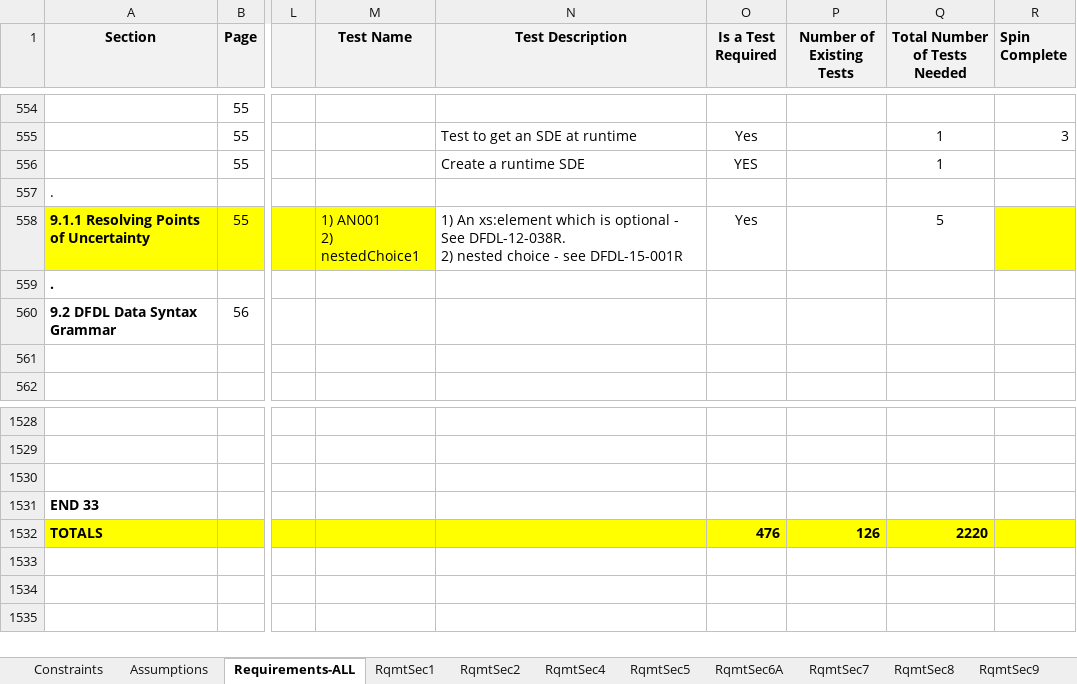
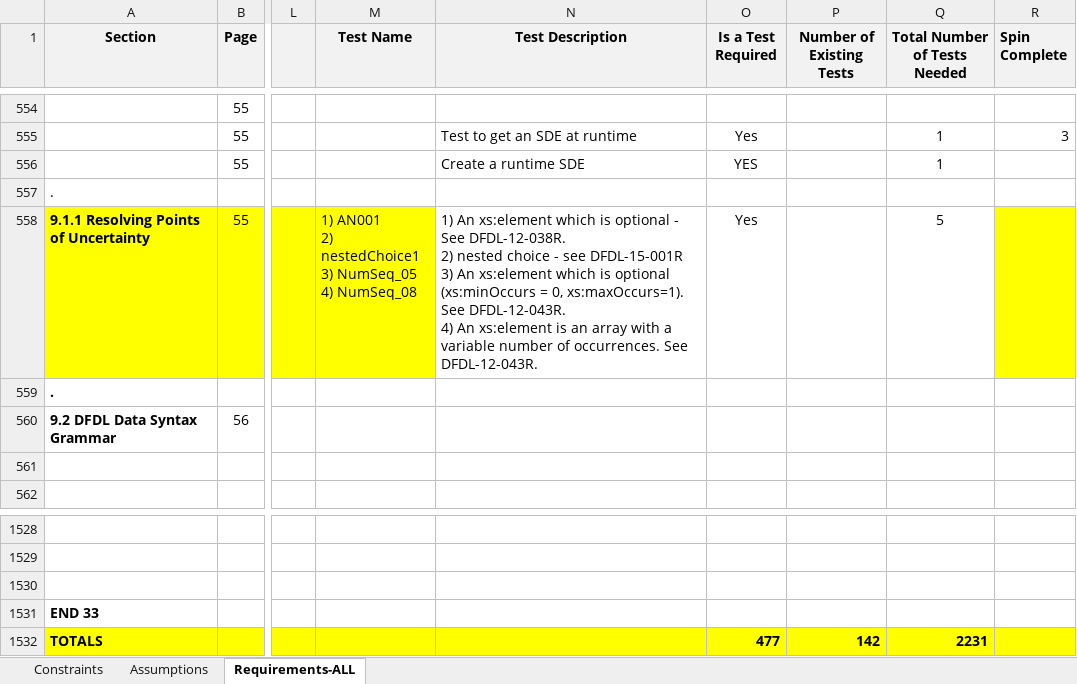
Before and after one commit to apache/daffodil, an Excel workbook: daffodil-core/doc/DFDL-Reqs2.xlsx, sheet Requirements-ALL, drawn as a sheet; only a part is shown, gaps mark what is left out; values as stored, in another font and other column widths than the file's, no borders; ↵ is a line break in a cell; the diff covers the shown part only; the diff names each change by its address in the sheet, - before the commit and + after, or states it on an @@ line.

Commit message:
Updates to the spreadsheets.  Tresys' tech writer had put all requirements on one sheet, Requirements-ALL sheet, in the spec so all changes should go on this sheet.  She hid the previously existing separate sheets.

```diff
--- a/daffodil-core/doc/DFDL-Reqs2.xlsx (sheet Requirements-ALL)
+++ b/daffodil-core/doc/DFDL-Reqs2.xlsx (sheet Requirements-ALL)
@@ sheet tab hidden: RqmtSec1 @@
@@ sheet tab hidden: RqmtSec2 @@
@@ sheet tab hidden: RqmtSec4 @@
@@ sheet tab hidden: RqmtSec5 @@
@@ sheet tab hidden: RqmtSec6A @@
@@ sheet tab hidden: RqmtSec7 @@
@@ sheet tab hidden: RqmtSec8 @@
@@ sheet tab hidden: RqmtSec9 @@
-M558 (Test Name): 1) AN001 ↵ 2) nestedChoice1
+M558 (Test Name): 1) AN001 ↵ 2) nestedChoice1 ↵ 3) NumSeq_05 ↵ 4) NumSeq_08
-N558 (Test Description): …see DFDL-15-001R
+N558 (Test Description): …see DFDL-15-001R ↵ 3) An xs:element which is optional (xs:minOccurs = 0, xs:maxOccurs=1). See DFDL-12-043R. ↵ 4) An xs:element is an array with a variable number of occurrences. See DFDL-12-043R.
-O1532 (Is a Test Required): 476
+O1532 (Is a Test Required): 477
-P1532 (Number of Existing Tests): 126
+P1532 (Number of Existing Tests): 142
-Q1532 (Total Number of Tests Needed): 2220
+Q1532 (Total Number of Tests Needed): 2231
```
Also changed, not shown: 1 added row, 1 removed row and 20 edited cells elsewhere in this sheet, other sheet tabs, daffodil-core/doc/Test_Cases.xlsx.
